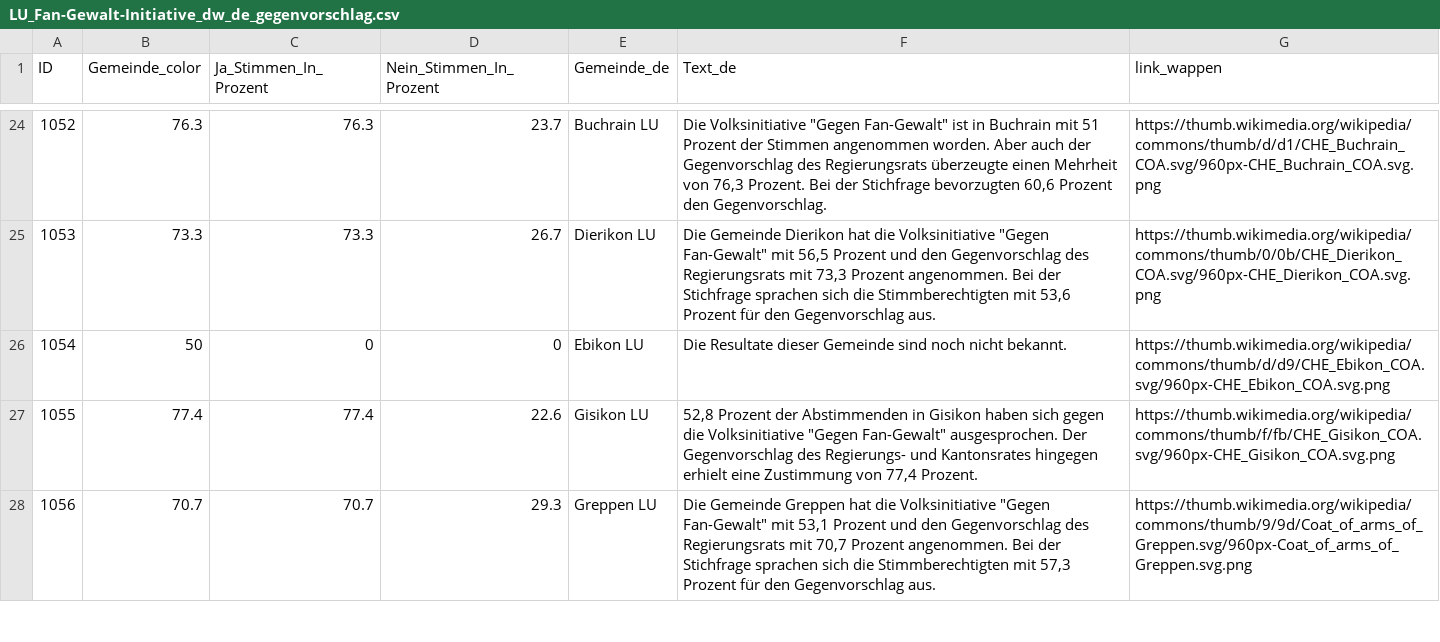
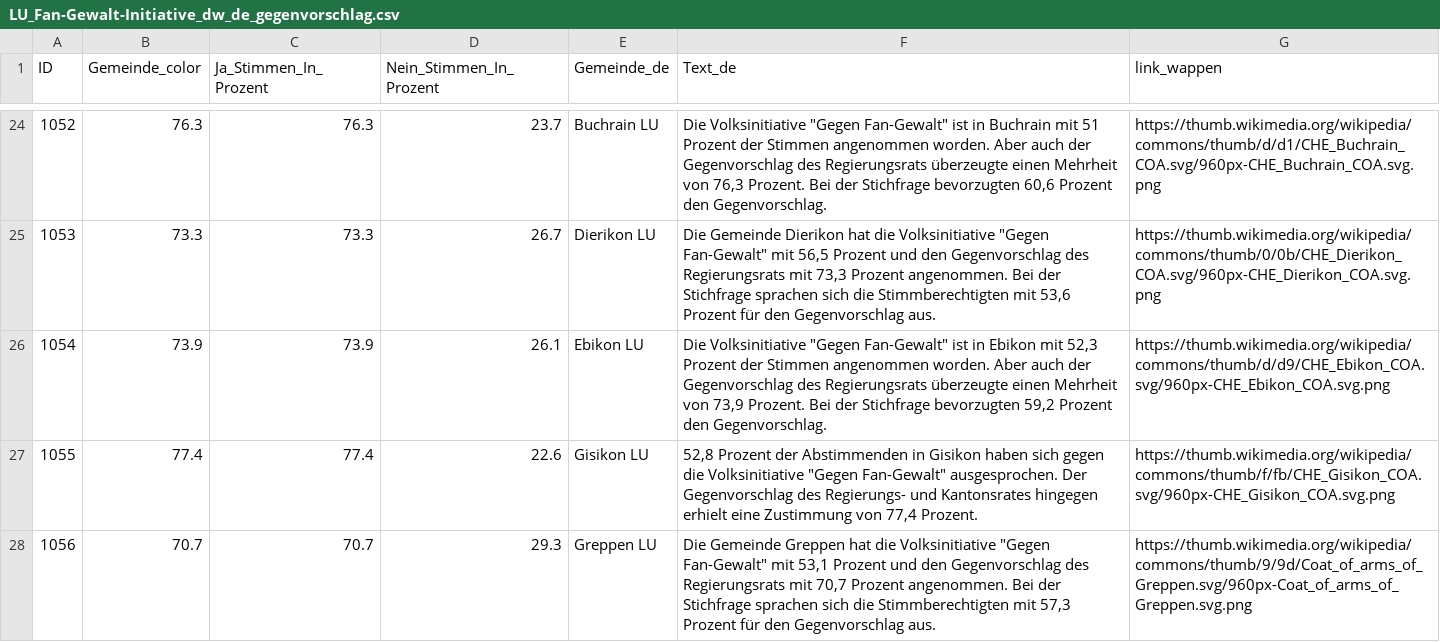
Before and after one commit to awp-finanznachrichten/lena_september2026, a CSV file: Output_Cantons/LU_Fan-Gewalt-Initiative_dw_de_gegenvorschlag.csv, drawn as a sheet; only a part is shown, gaps mark what is left out.

```diff
--- a/Output_Cantons/LU_Fan-Gewalt-Initiative_dw_de_gegenvorschlag.csv
+++ b/Output_Cantons/LU_Fan-Gewalt-Initiative_dw_de_gegenvorschlag.csv
@@ -25,3 +25,3 @@
 1053,73.3,73.3,26.7,"Dierikon LU","Die Gemeinde Dierikon hat die Volksinitiative ""Gegen Fan-Gewalt"" mit 56,5 Prozent und den Gegenvorschlag des Regierungsrats mit 73,3 Prozent angenommen. Bei der Stichfrage sprachen sich die Stimmberechtigten mit 53,6 Prozent für den Gegenvorschlag aus.","https://thumb.wikimedia.org/wikipedia/commons/thumb/0/0b/CHE_Dierikon_COA.svg/960px-CHE_Dierikon_COA.svg.png"
-1054,50,0,0,"Ebikon LU","Die Resultate dieser Gemeinde sind noch nicht bekannt.","https://thumb.wikimedia.org/wikipedia/commons/thumb/d/d9/CHE_Ebikon_COA.svg/960px-CHE_Ebikon_COA.svg.png"
+1054,73.9,73.9,26.1,"Ebikon LU","Die Volksinitiative ""Gegen Fan-Gewalt"" ist in Ebikon mit 52,3 Prozent der Stimmen angenommen worden. Aber auch der Gegenvorschlag des Regierungsrats überzeugte einen Mehrheit von 73,9 Prozent. Bei der Stichfrage bevorzugten 59,2 Prozent den Gegenvorschlag.","https://thumb.wikimedia.org/wikipedia/commons/thumb/d/d9/CHE_Ebikon_COA.svg/960px-CHE_Ebikon_COA.svg.png"
 1055,77.4,77.4,22.6,"Gisikon LU","52,8 Prozent der Abstimmenden in Gisikon haben sich gegen die Volksinitiative ""Gegen Fan-Gewalt"" ausgesprochen. Der Gegenvorschlag des Regierungs- und Kantonsrates hingegen erhielt eine Zustimmung von 77,4 Prozent.","https://thumb.wikimedia.org/wikipedia/commons/thumb/f/fb/CHE_Gisikon_COA.svg/960px-CHE_Gisikon_COA.svg.png"
```
Also changed, not shown: Output_Cantons/LU_Fan-Gewalt-Initiative_dw_de_initiative.csv, Output_Cantons/LU_Fan-Gewalt-Initiative_dw_de_overview.csv, 10 other files.
